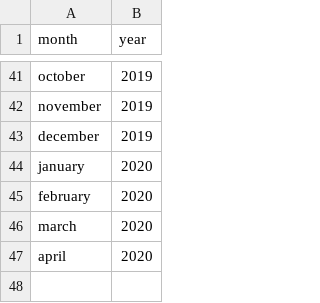
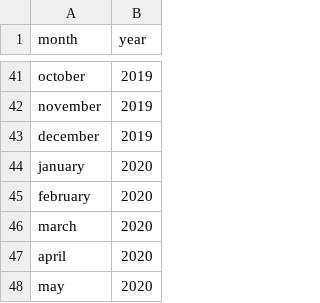
Before and after one commit to jasonajones73/ncdor, a CSV file: files/distributions/dist_targets.csv, drawn as a sheet; only a part is shown, gaps mark what is left out.

```diff
--- a/files/distributions/dist_targets.csv
+++ b/files/distributions/dist_targets.csv
@@ -47 +47,2 @@ march,2020
 april,2020
+may,2020
```
Also changed, not shown: files/monthly_sales/monthly_sales_targets.csv, 11 other files.
